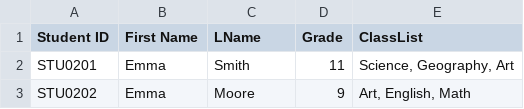
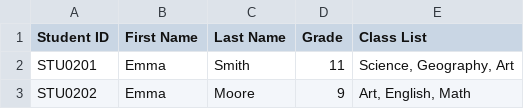
Before and after one commit to ThetPaing-7/Raven, a CSV file: combiner/csv_file_test/students.file4.csv, drawn as a sheet; only a part is shown.

```diff
--- a/combiner/csv_file_test/students.file4.csv
+++ b/combiner/csv_file_test/students.file4.csv
@@ -1,2 +1,2 @@
-Student ID,First Name,LName,Grade,ClassList
+Student ID,First Name,Last Name,Grade,Class List
 STU0201,Emma,Smith,11,"Science, Geography, Art"
```
Also changed, not shown: combiner/csv_file_test/students_file1.csv, combiner/csv_file_test/students_file2.csv, 14 other files.
